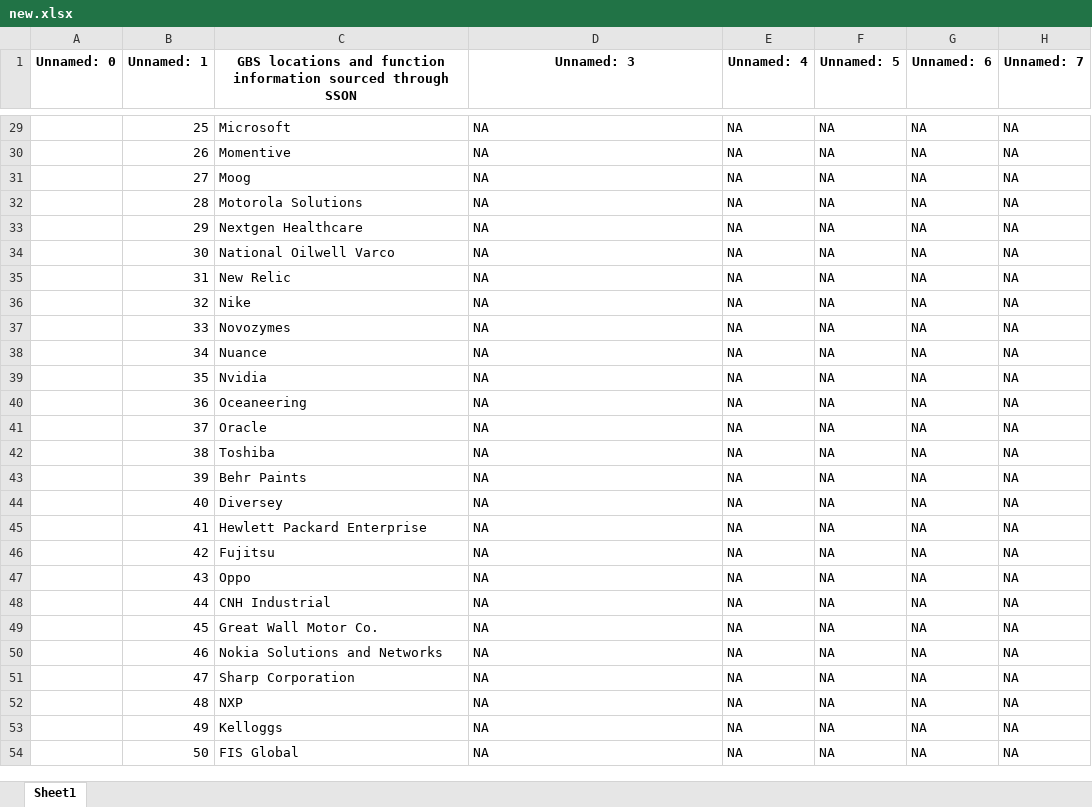
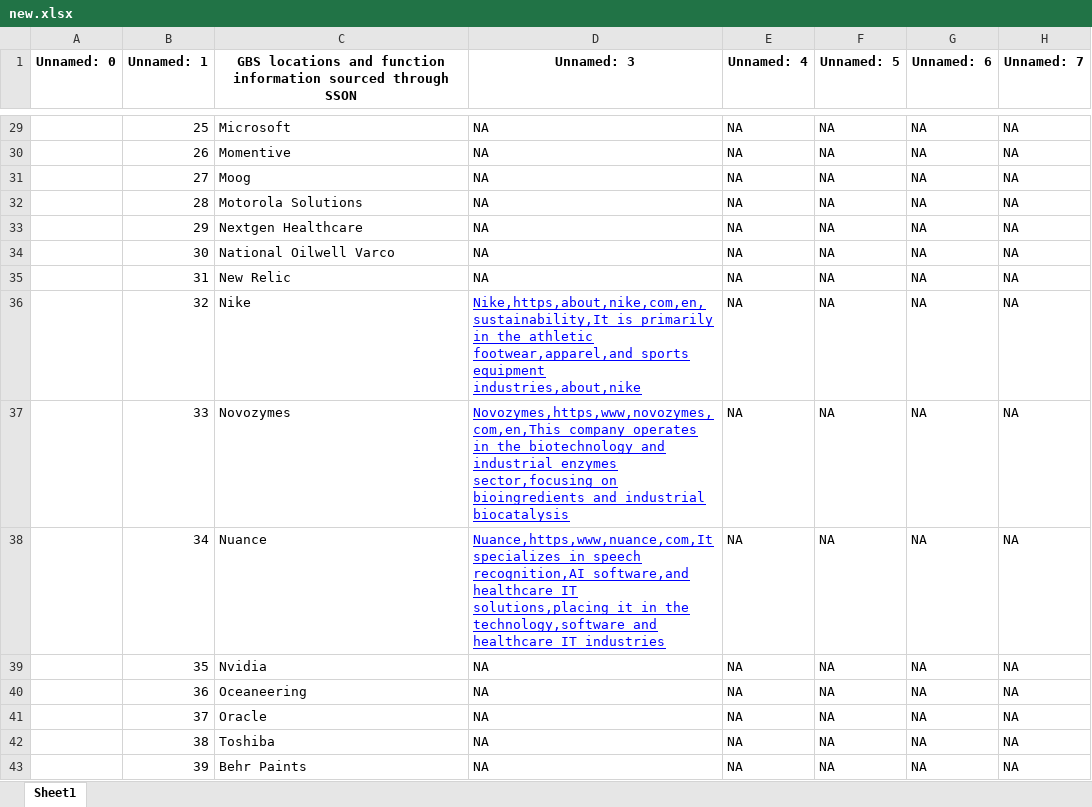
Before and after one commit to AyanS2004/AutoGCC, an Excel workbook: new.xlsx, sheet Sheet1, drawn as a sheet; only a part is shown, gaps mark what is left out; the shorter side is filled out with more unchanged rows; values as stored, in another font and other column widths than the file's, no borders; the diff names each change by its address in the sheet, - before the commit and + after, or states it on an @@ line.

```diff
--- a/new.xlsx (sheet Sheet1)
+++ b/new.xlsx (sheet Sheet1)
-D36 (Unnamed: 3): NA
+D36 (Unnamed: 3): Nike,https,about,nike,com,en,sustainability,It is primarily in the athletic footwear,apparel,and sports equipment industries,about,nike
@@ D36:D38 underline: off → on, text colour: black → #0000FF @@
-D37 (Unnamed: 3): NA
+D37 (Unnamed: 3): Novozymes,https,www,novozymes,com,en,This company operates in the biotechnology and industrial enzymes sector,focusing on bioingredients and industrial biocatalysis
-D38 (Unnamed: 3): NA
+D38 (Unnamed: 3): Nuance,https,www,nuance,com,It specializes in speech recognition,AI software,and healthcare IT solutions,placing it in the technology,software and healthcare IT industries
```
Also changed, not shown: 3 other files.
